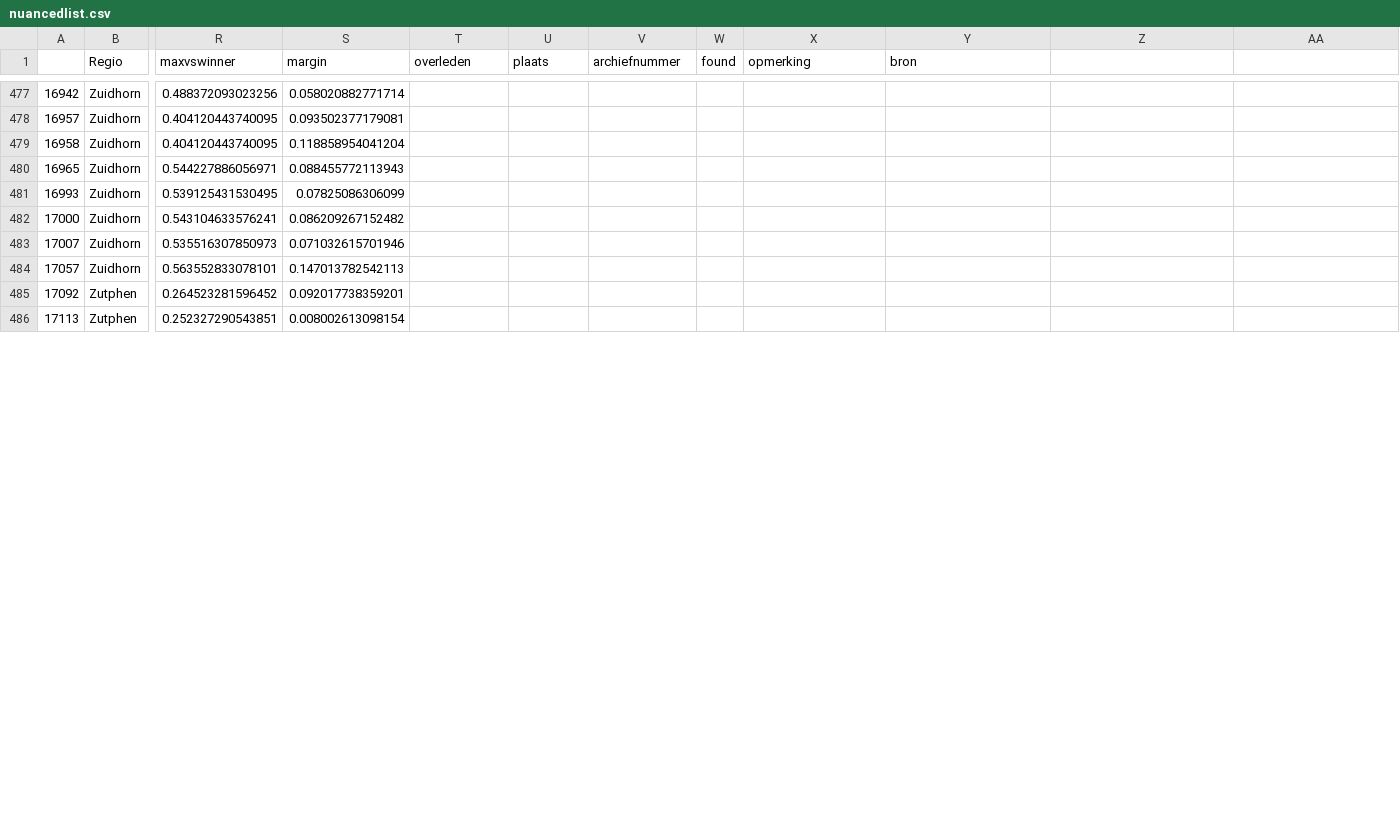
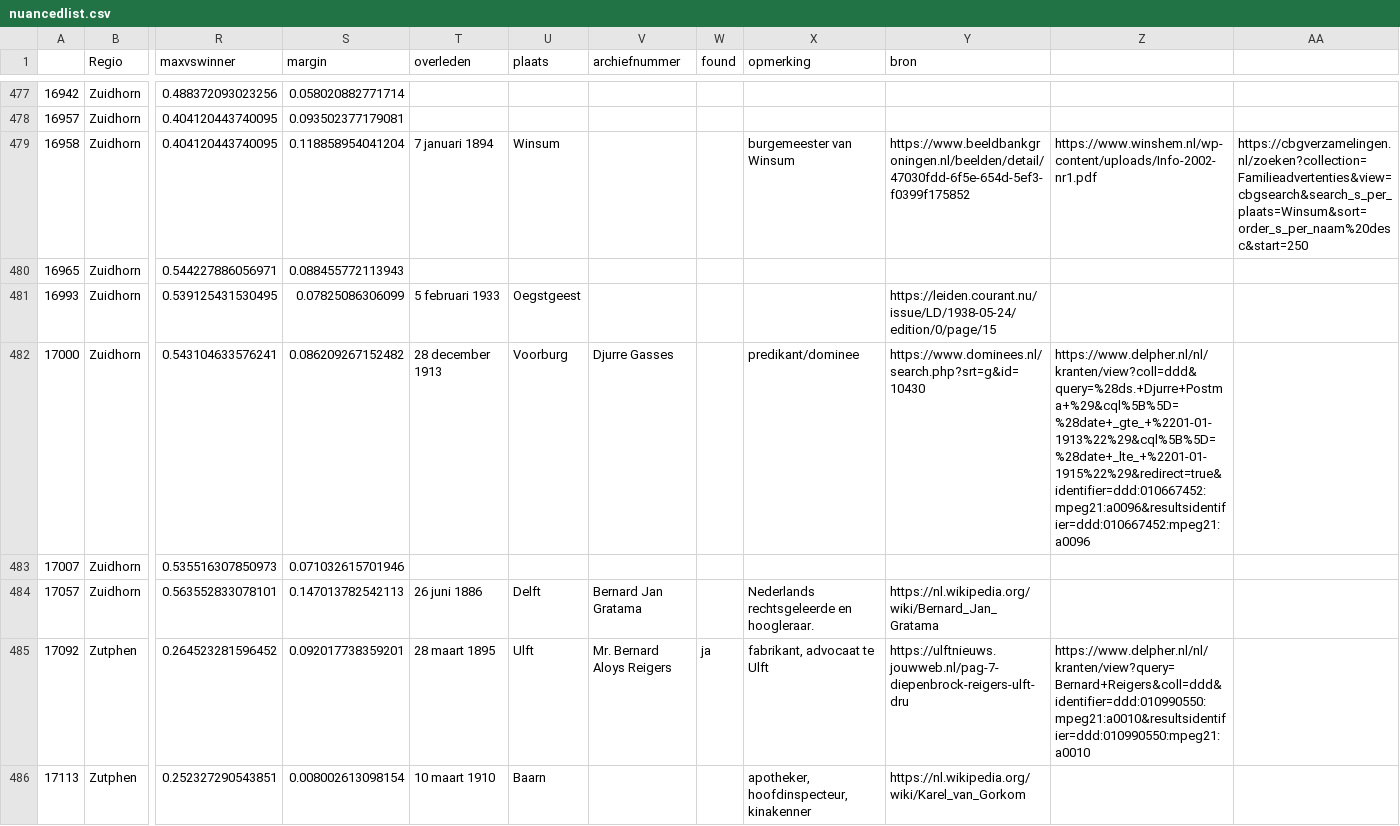
Before and after one commit to basm92/UU_PhD_BasMachielsen, a CSV file: Paper2/Administration/nuancedlist.csv, drawn as a sheet; only a part is shown, gaps mark what is left out; the diff covers the shown part only; the diff names each change by its address in the sheet, - before the commit and + after, or states it on an @@ line.

Commit message:
change analysisfile, and change nuanced list

```diff
--- a/Paper2/Administration/nuancedlist.csv
+++ b/Paper2/Administration/nuancedlist.csv
-T479 (overleden): (empty)
+T479 (overleden): 7 januari 1894
-U479 (plaats): (empty)
+U479 (plaats): Winsum
-X479 (opmerking): (empty)
+X479 (opmerking): burgemeester van Winsum
-Y479 (bron): (empty)
+Y479 (bron): https://www.beeldbankgroningen.nl/beelden/detail/47030fdd-6f5e-654d-5ef3-f0399f175852
-Z479: (empty)
+Z479: https://www.winshem.nl/wp-content/uploads/Info-2002-nr1.pdf
-AA479: (empty)
+AA479: https://cbgverzamelingen.nl/zoeken?collection=Familieadvertenties&view=cbgsearch&search_s_per_plaats=Winsum&sort=order_s_per_naam%20desc&start=250
-T481 (overleden): (empty)
+T481 (overleden): 5 februari 1933
-U481 (plaats): (empty)
+U481 (plaats): Oegstgeest
-Y481 (bron): (empty)
+Y481 (bron): https://leiden.courant.nu/issue/LD/1938-05-24/edition/0/page/15
-T482 (overleden): (empty)
+T482 (overleden): 28 december 1913
-U482 (plaats): (empty)
+U482 (plaats): Voorburg
-V482 (archiefnummer): (empty)
+V482 (archiefnummer): Djurre Gasses
-X482 (opmerking): (empty)
+X482 (opmerking): predikant/dominee
-Y482 (bron): (empty)
+Y482 (bron): https://www.dominees.nl/search.php?srt=g&id=10430
-Z482: (empty)
+Z482: https://www.delpher.nl/nl/kranten/view?coll=ddd&query=%28ds.+Djurre+Postma+%29&cql%5B%5D=%28date+_gte_+%2201-01-1913%22%29&cql%5B%5D=%28date+_lte_+%2201-01-1915%22%29&redirect=true&identifier=ddd:010667452:mpeg21:a0096&resultsidentifier=ddd:010667452:mpeg21:a0096
-T484 (overleden): (empty)
+T484 (overleden): 26 juni 1886
-U484 (plaats): (empty)
+U484 (plaats): Delft
-V484 (archiefnummer): (empty)
+V484 (archiefnummer): Bernard Jan Gratama
-X484 (opmerking): (empty)
+X484 (opmerking): Nederlands rechtsgeleerde en hoogleraar.
-Y484 (bron): (empty)
+Y484 (bron): https://nl.wikipedia.org/wiki/Bernard_Jan_Gratama
-T485 (overleden): (empty)
+T485 (overleden): 28 maart 1895
-U485 (plaats): (empty)
+U485 (plaats): Ulft
-V485 (archiefnummer): (empty)
+V485 (archiefnummer): Mr. Bernard Aloys Reigers
-W485 (found): (empty)
+W485 (found): ja
-X485 (opmerking): (empty)
+X485 (opmerking): fabrikant, advocaat te Ulft
-Y485 (bron): (empty)
+Y485 (bron): https://ulftnieuws.jouwweb.nl/pag-7-diepenbrock-reigers-ulft-dru
-Z485: (empty)
+Z485: https://www.delpher.nl/nl/kranten/view?query=Bernard+Reigers&coll=ddd&identifier=ddd:010990550:mpeg21:a0010&resultsidentifier=ddd:010990550:mpeg21:a0010
-T486 (overleden): (empty)
+T486 (overleden): 10 maart 1910
-U486 (plaats): (empty)
+U486 (plaats): Baarn
-X486 (opmerking): (empty)
+X486 (opmerking): apotheker, hoofdinspecteur, kinakenner
-Y486 (bron): (empty)
+Y486 (bron): https://nl.wikipedia.org/wiki/Karel_van_Gorkom
```
Also changed, not shown: 103 edited cells elsewhere in this file, 1 other file.
